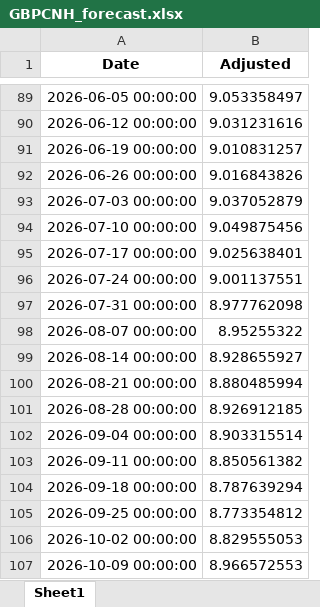
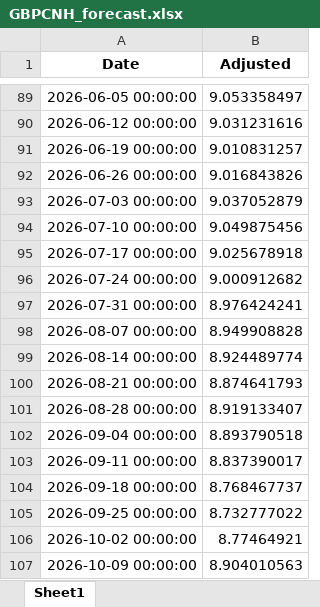
Before and after one commit to aspttwwly/fx-metals-forecast-board, an Excel workbook: public/data/files/GBPCNH_forecast.xlsx, sheet Sheet1, drawn as a sheet; only a part is shown, gaps mark what is left out; values as stored, in another font and other column widths than the file's, no borders; the diff names each change by its address in the sheet, - before the commit and + after, or states it on an @@ line.

Commit message:
Update forecast data 2026-07-12_00-43-20

```diff
--- a/public/data/files/GBPCNH_forecast.xlsx (sheet Sheet1)
+++ b/public/data/files/GBPCNH_forecast.xlsx (sheet Sheet1)
-B95 (Adjusted): 9.025638401
+B95 (Adjusted): 9.025678918
-B96 (Adjusted): 9.001137551
+B96 (Adjusted): 9.000912682
-B97 (Adjusted): 8.977762098
+B97 (Adjusted): 8.976424241
-B98 (Adjusted): 8.95255322
+B98 (Adjusted): 8.949908828
-B99 (Adjusted): 8.928655927
+B99 (Adjusted): 8.924489774
-B100 (Adjusted): 8.880485994
+B100 (Adjusted): 8.874641793
-B101 (Adjusted): 8.926912185
+B101 (Adjusted): 8.919133407
-B102 (Adjusted): 8.903315514
+B102 (Adjusted): 8.893790518
-B103 (Adjusted): 8.850561382
+B103 (Adjusted): 8.837390017
-B104 (Adjusted): 8.787639294
+B104 (Adjusted): 8.768467737
-B105 (Adjusted): 8.773354812
+B105 (Adjusted): 8.732777022
-B106 (Adjusted): 8.829555053
+B106 (Adjusted): 8.77464921
-B107 (Adjusted): 8.966572553
+B107 (Adjusted): 8.904010563
```
Also changed, not shown: public/data/files/AUDCNH_forecast.xlsx, public/data/files/EURCNH_forecast.xlsx, 28 other files.
